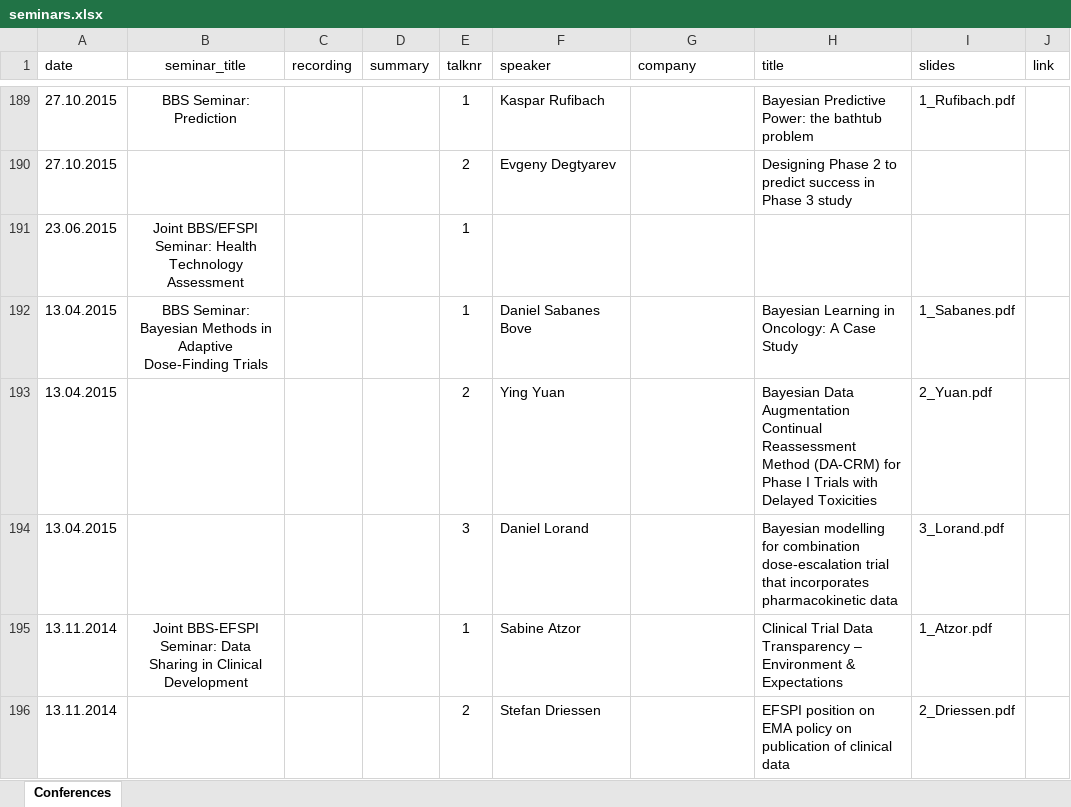
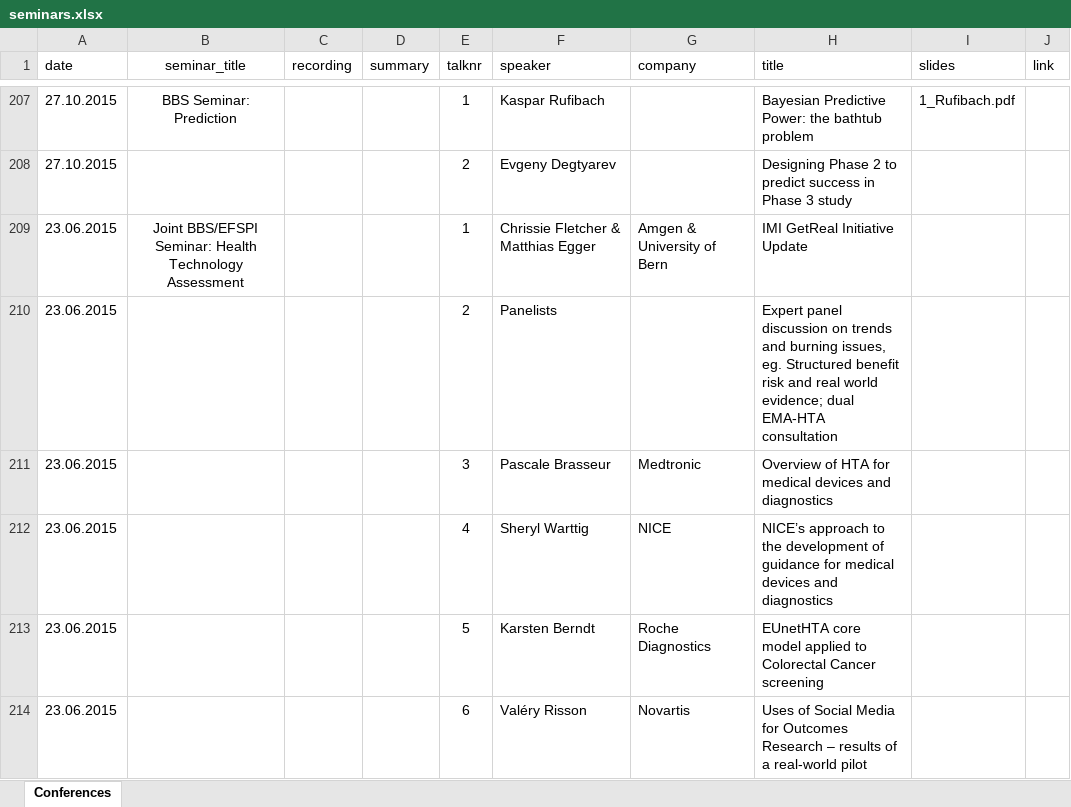
Before and after one commit to baselbiometrics/home, an Excel workbook: data/seminars.xlsx, sheet Conferences, drawn as a sheet; only a part is shown, gaps mark what is left out; the shorter side is filled out with more unchanged rows; values as stored, in another font and other column widths than the file's, no borders; charts and pictures not drawn; addresses are those after the commit; the diff covers the shown part only; the diff names each change by its address in the sheet, - before the commit and + after, or states it on an @@ line.

```diff
--- a/data/seminars.xlsx (sheet Conferences)
+++ b/data/seminars.xlsx (sheet Conferences)
-F209 (speaker): (empty)
+F209 (speaker): Chrissie Fletcher & Matthias Egger
-G209 (company): (empty)
+G209 (company): Amgen & University of Bern
-H209 (title): (empty)
+H209 (title): IMI GetReal Initiative Update
+row 210: 23.06.2015 |  |  |  | 2 | Panelists |  | Expert panel discussion on trends and burning issues, eg. Structured benefit risk and real world evidence; dual EMA-HTA consultation
+row 211: 23.06.2015 |  |  |  | 3 | Pascale Brasseur | Medtronic | Overview of HTA for medical devices and diagnostics
+row 212: 23.06.2015 |  |  |  | 4 | Sheryl Warttig | NICE | NICE’s approach to the development of guidance for medical devices and diagnostics
+row 213: 23.06.2015 |  |  |  | 5 | Karsten Berndt | Roche Diagnostics | EUnetHTA core model applied to Colorectal Cancer screening
+row 214: 23.06.2015 |  |  |  | 6 | Valéry Risson | Novartis | Uses of Social Media for Outcomes Research – results of a real-world pilot
```
Also changed, not shown: 24 added rows and 18 edited cells elsewhere in this sheet, docs/data/seminars.xlsx, 8 other files.
